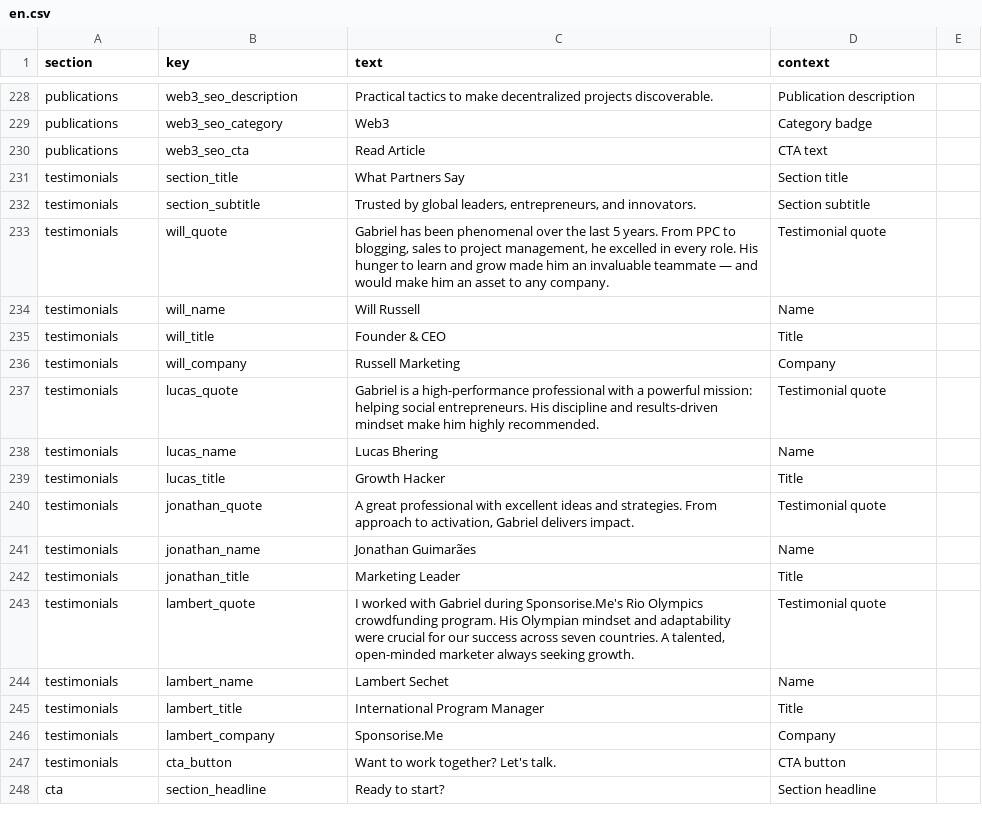
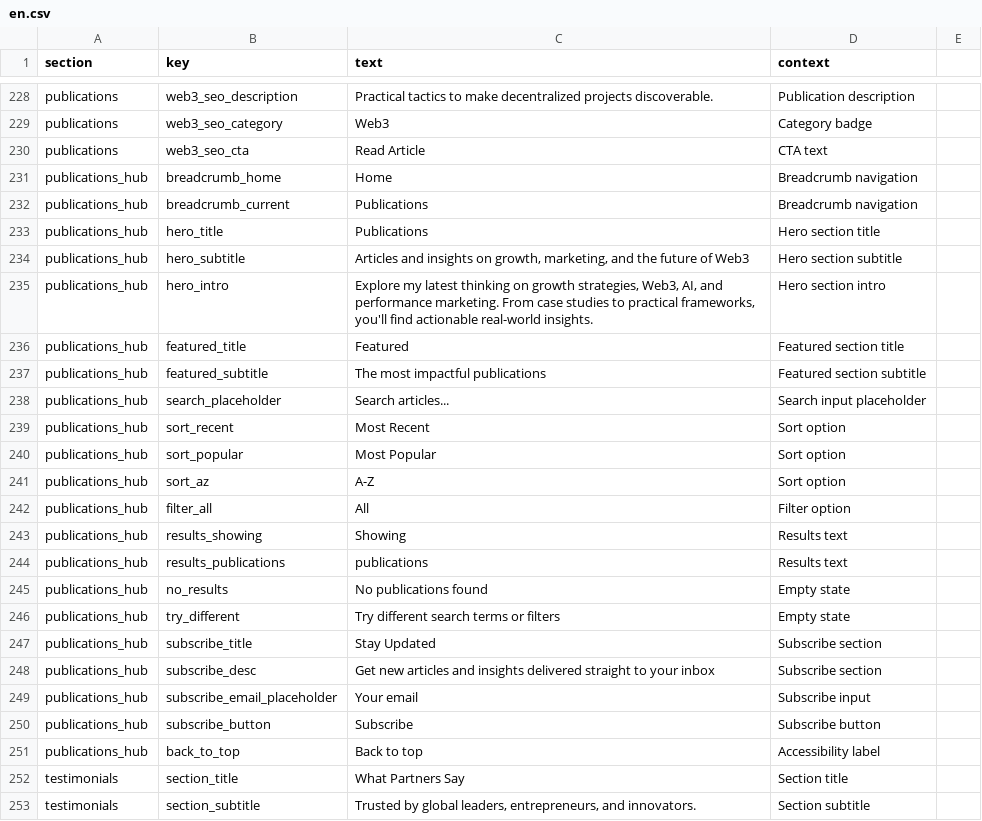
Before and after one commit to gogrowth-co/mangabeira, a CSV file: public/translations/en.csv, drawn as a sheet; only a part is shown, gaps mark what is left out; the shorter side is filled out with more unchanged rows; the diff names each change by its address in the sheet, - before the commit and + after, or states it on an @@ line.

```diff
--- a/public/translations/en.csv
+++ b/public/translations/en.csv
+row 231: publications_hub | breadcrumb_home | Home | Breadcrumb navigation
+row 232: publications_hub | breadcrumb_current | Publications | Breadcrumb navigation
+row 233: publications_hub | hero_title | Publications | Hero section title
+row 234: publications_hub | hero_subtitle | Articles and insights on growth, marketing, and the future of Web3 | Hero section subtitle
+row 235: publications_hub | hero_intro | Explore my latest thinking on growth strategies, Web3, AI, and performance marketing. From case studies to practical frameworks, you'll find actionable real-world insights. | Hero section intro
+row 236: publications_hub | featured_title | Featured | Featured section title
+row 237: publications_hub | featured_subtitle | The most impactful publications | Featured section subtitle
+row 238: publications_hub | search_placeholder | Search articles... | Search input placeholder
+row 239: publications_hub | sort_recent | Most Recent | Sort option
+row 240: publications_hub | sort_popular | Most Popular | Sort option
+row 241: publications_hub | sort_az | A-Z | Sort option
+row 242: publications_hub | filter_all | All | Filter option
+row 243: publications_hub | results_showing | Showing | Results text
+row 244: publications_hub | results_publications | publications | Results text
+row 245: publications_hub | no_results | No publications found | Empty state
+row 246: publications_hub | try_different | Try different search terms or filters | Empty state
+row 247: publications_hub | subscribe_title | Stay Updated | Subscribe section
+row 248: publications_hub | subscribe_desc | Get new articles and insights delivered straight to your inbox | Subscribe section
+row 249: publications_hub | subscribe_email_placeholder | Your email | Subscribe input
+row 250: publications_hub | subscribe_button | Subscribe | Subscribe button
+row 251: publications_hub | back_to_top | Back to top | Accessibility label
```
